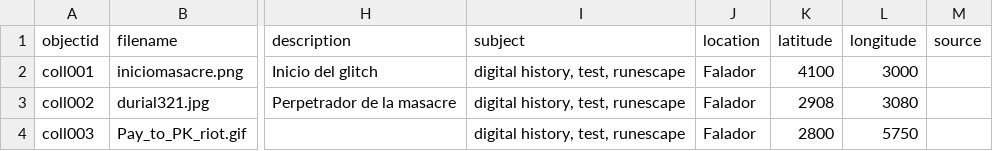
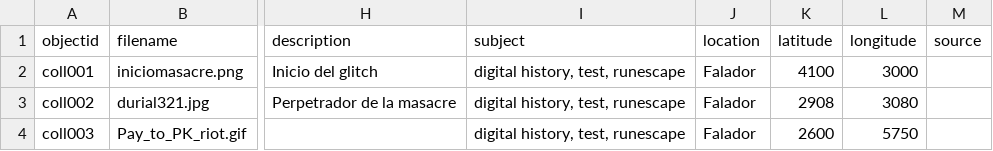
Before and after one commit to nuclearst/Prueba-2-OSRS, a CSV file: _data/metadatarepositorio.csv, drawn as a sheet; only a part is shown, gaps mark what is left out; the diff names each change by its address in the sheet, - before the commit and + after, or states it on an @@ line.

Commit message:
Update metadatarepositorio.csv

```diff
--- a/_data/metadatarepositorio.csv
+++ b/_data/metadatarepositorio.csv
-K4 (latitude): 2800
+K4 (latitude): 2600
```
